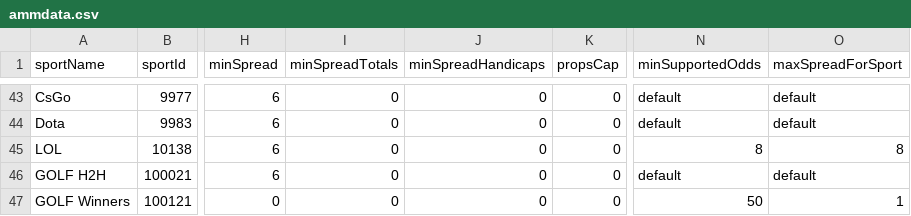
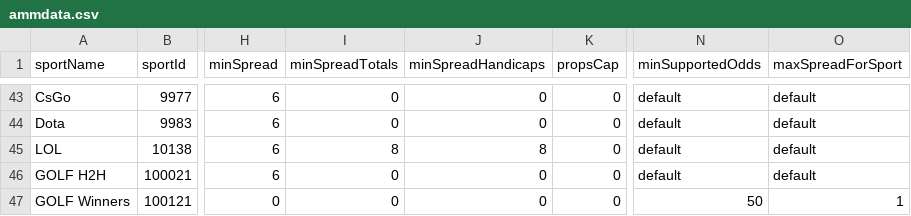
Before and after one commit to thales-markets/overtime-amm-data, a CSV file: ammdata.csv, drawn as a sheet; only a part is shown, gaps mark what is left out; the diff names each change by its address in the sheet, - before the commit and + after, or states it on an @@ line.

Commit message:
Update LOL

```diff
--- a/ammdata.csv
+++ b/ammdata.csv
-I45 (minSpreadTotals): 0
+I45 (minSpreadTotals): 8
-J45 (minSpreadHandicaps): 0
+J45 (minSpreadHandicaps): 8
-N45 (minSupportedOdds): 8
+N45 (minSupportedOdds): default
-O45 (maxSpreadForSport): 8
+O45 (maxSpreadForSport): default
```
